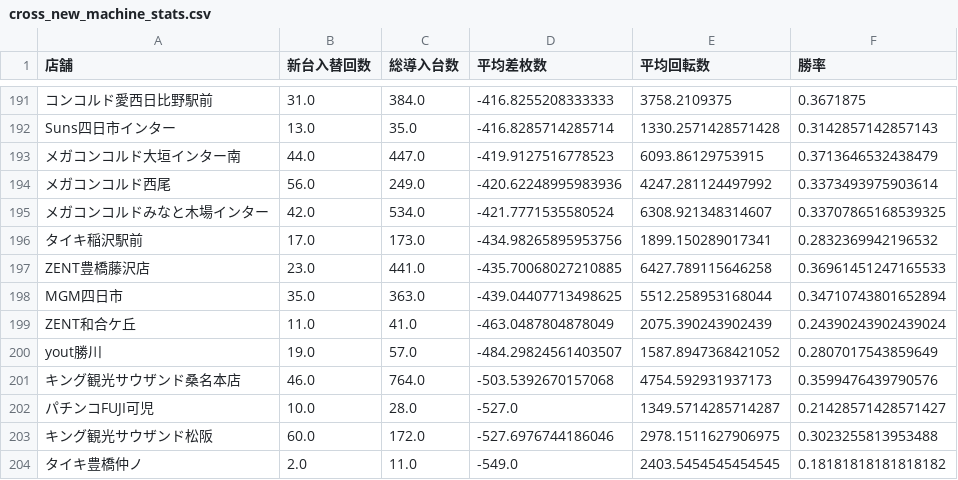
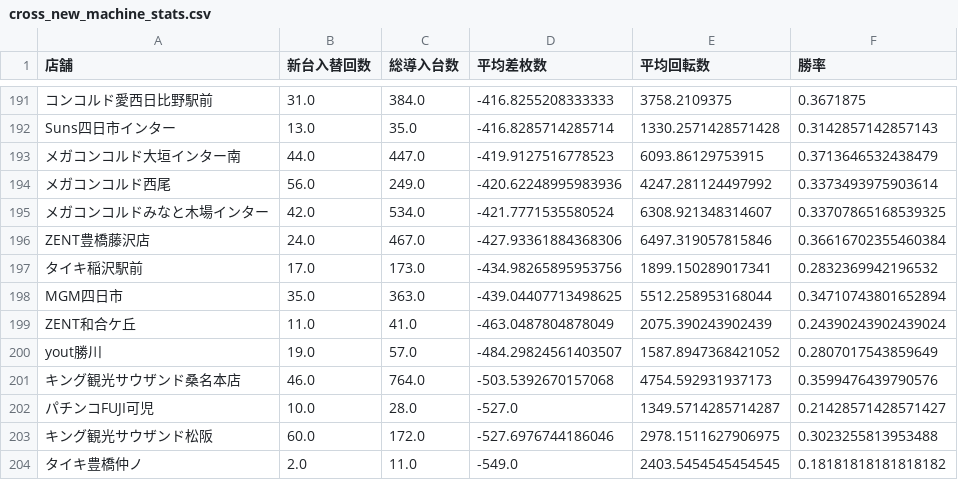
Before and after one commit to sak120308250908-ai/Slot-Data-Analyze-Pro, a CSV file: cross_new_machine_stats.csv, drawn as a sheet; only a part is shown, gaps mark what is left out; removed rows and columns are numbered as before the commit, all else as after; the diff names each change by its address in the sheet, - before the commit and + after, or states it on an @@ line.

Commit message:
Auto update cross stats 2026-09-13

```diff
--- a/cross_new_machine_stats.csv
+++ b/cross_new_machine_stats.csv
+row 196: ZENT豊橋藤沢店 | 24.0 | 467.0 | -427.93361884368306 | 6497.319057815846 | 0.36616702355460384
-row 197: ZENT豊橋藤沢店 | 23.0 | 441.0 | -435.70068027210885 | 6427.789115646258 | 0.36961451247165533
```
Also changed, not shown: 2 other files.
